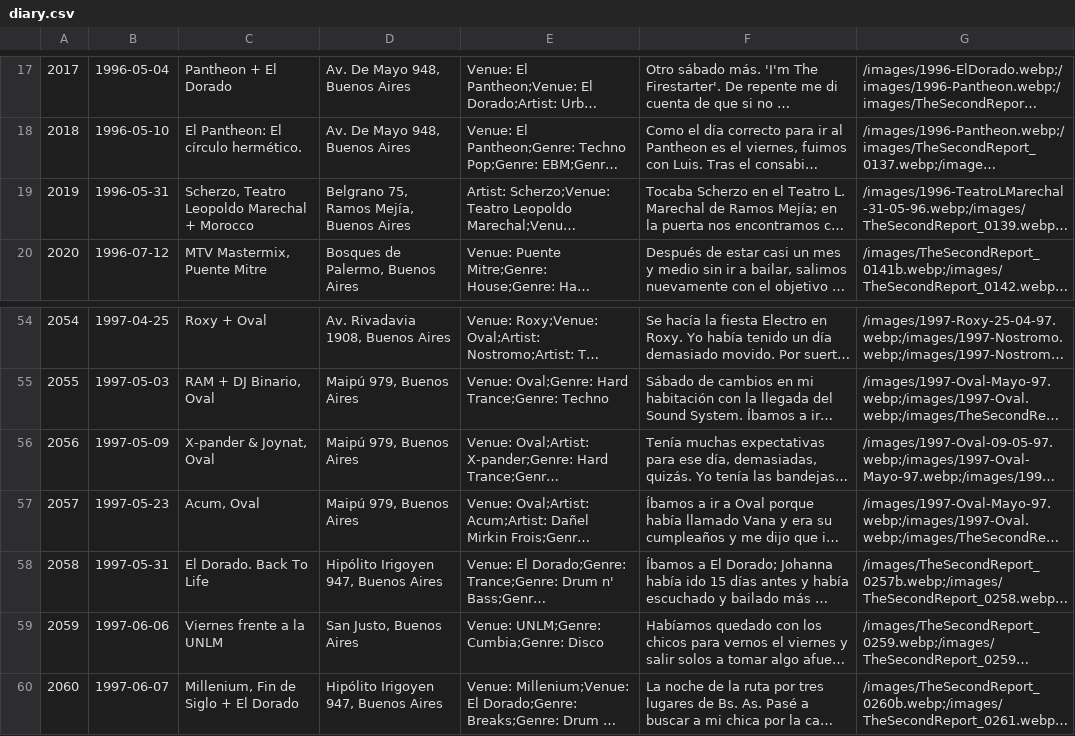
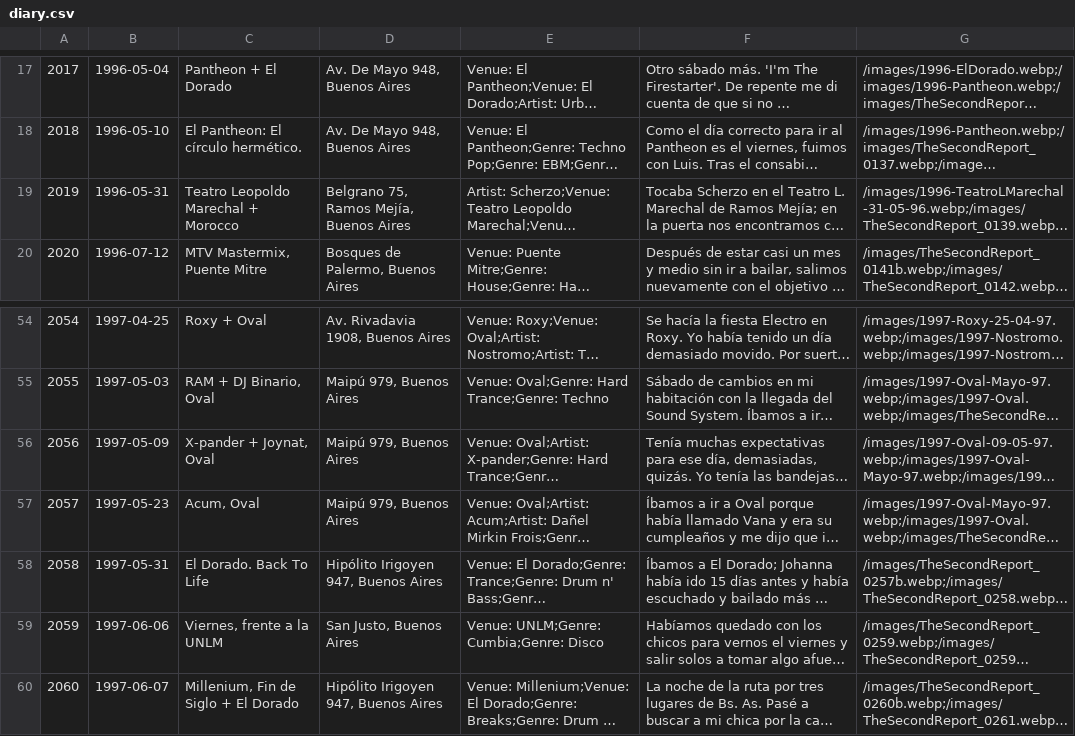
Before and after one commit to juaninatali/90sDiaryViewer, a CSV file: data/diary.csv, drawn as a sheet; only a part is shown, gaps mark what is left out; long unchanged cells end in …; the diff names each change by its address in the sheet, - before the commit and + after, or states it on an @@ line.

```diff
--- a/data/diary.csv
+++ b/data/diary.csv
-C19: Scherzo, Teatro Leopoldo Marechal + Morocco
+C19: Teatro Leopoldo Marechal + Morocco
-C56: X-pander & Joynat, Oval
+C56: X-pander + Joynat, Oval
-C59: Viernes frente a la UNLM
+C59: Viernes, frente a la UNLM
```
Also changed, not shown: 1 other file.
